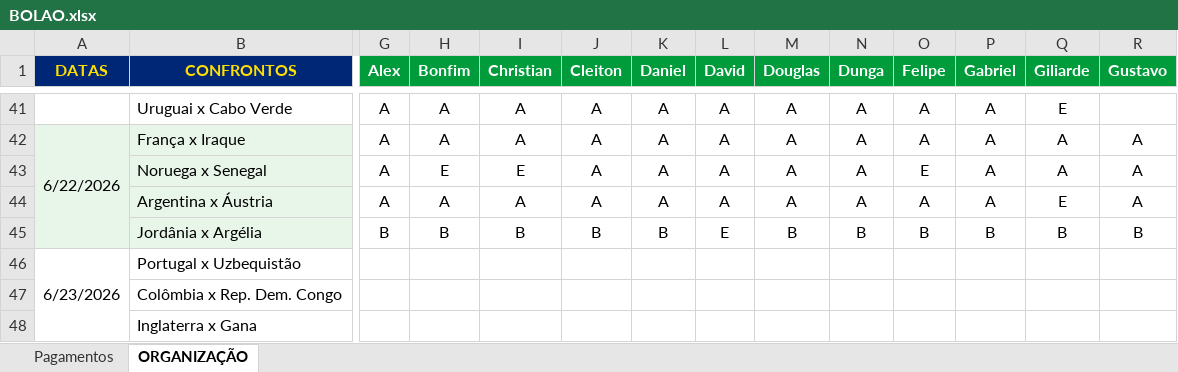
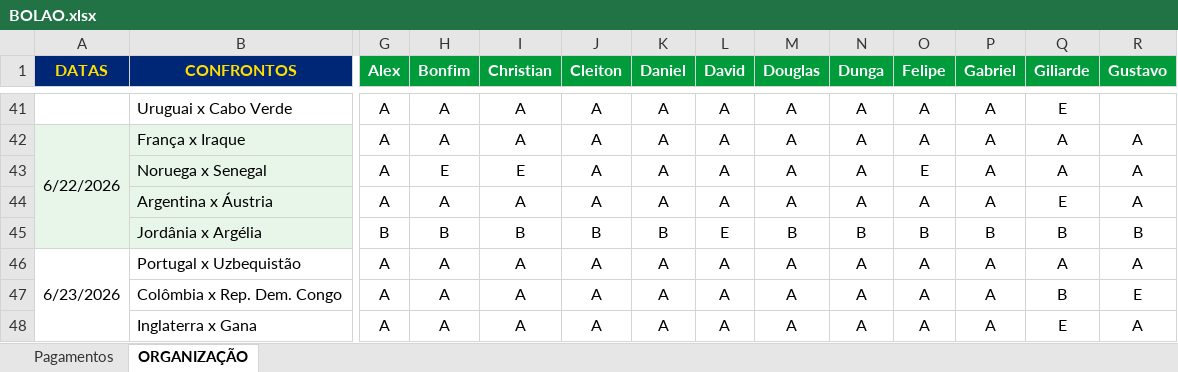
Before and after one commit to ChristianBranco/BolaoCopa, an Excel workbook: BOLAO.xlsx, sheet ORGANIZAÇÃO, drawn as a sheet; only a part is shown, gaps mark what is left out; values as stored, in another font and other column widths than the file's, no borders; conditional formats not drawn; the diff covers the shown part only; the diff names each change by its address in the sheet, - before the commit and + after, or states it on an @@ line.

Commit message:
Update BOLAO.xlsx

```diff
--- a/BOLAO.xlsx (sheet ORGANIZAÇÃO)
+++ b/BOLAO.xlsx (sheet ORGANIZAÇÃO)
-G46:G48 (Alex): (empty)
+G46:G48 (Alex): A
-H46:H48 (Bonfim): (empty)
+H46:H48 (Bonfim): A
-I46:I48 (Christian): (empty)
+I46:I48 (Christian): A
-J46:J48 (Cleiton): (empty)
+J46:J48 (Cleiton): A
-K46:K48 (Daniel): (empty)
+K46:K48 (Daniel): A
-L46:L48 (David): (empty)
+L46:L48 (David): A
-M46:M48 (Douglas): (empty)
+M46:M48 (Douglas): A
-N46:N48 (Dunga): (empty)
+N46:N48 (Dunga): A
-O46:O48 (Felipe): (empty)
+O46:O48 (Felipe): A
-P46:P48 (Gabriel): (empty)
+P46:P48 (Gabriel): A
-Q46 (Giliarde): (empty)
+Q46 (Giliarde): A
-R46 (Gustavo): (empty)
+R46 (Gustavo): A
-Q47 (Giliarde): (empty)
+Q47 (Giliarde): B
-R47 (Gustavo): (empty)
+R47 (Gustavo): E
-Q48 (Giliarde): (empty)
+Q48 (Giliarde): E
-R48 (Gustavo): (empty)
+R48 (Gustavo): A
```
Also changed, not shown: 44 edited cells elsewhere in this sheet.
